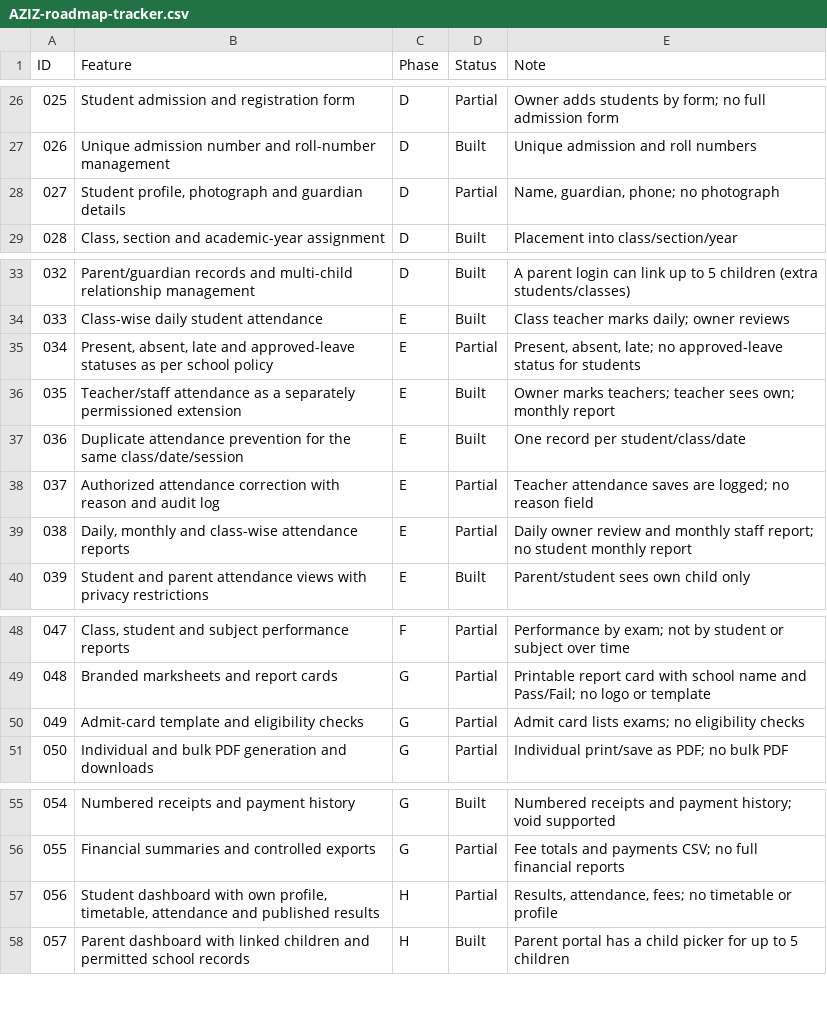
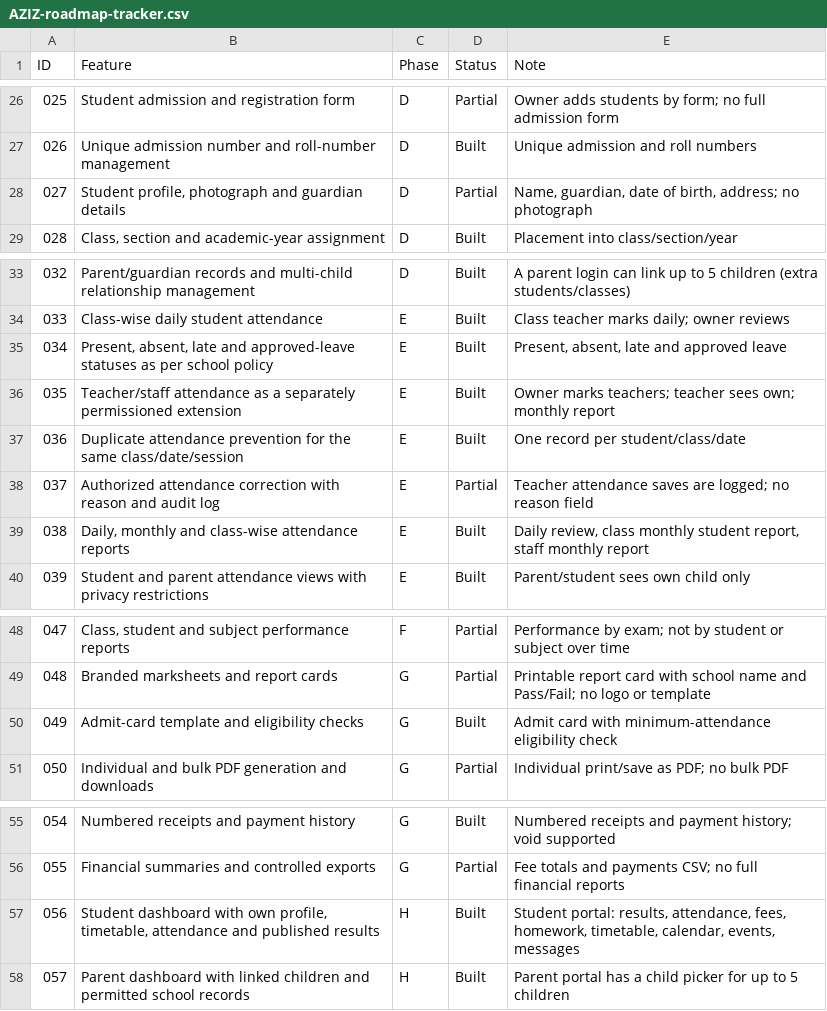
Before and after one commit to immaziz24/AZIZ-School-Management-System, a CSV file: Claude outputs/AZIZ-roadmap-tracker.csv, drawn as a sheet; only a part is shown, gaps mark what is left out.

```diff
--- a/Claude outputs/AZIZ-roadmap-tracker.csv
+++ b/Claude outputs/AZIZ-roadmap-tracker.csv
@@ -27,3 +27,3 @@
 026,Unique admission number and roll-number management,D,Built,Unique admission and roll numbers
-027,"Student profile, photograph and guardian details",D,Partial,"Name, guardian, phone; no photograph"
+027,"Student profile, photograph and guardian details",D,Partial,"Name, guardian, date of birth, address; no photograph"
 028,"Class, section and academic-year assignment",D,Built,Placement into class/section/year
@@ -34,3 +34,3 @@
 033,Class-wise daily student attendance,E,Built,Class teacher marks daily; owner reviews
-034,"Present, absent, late and approved-leave statuses as per school policy",E,Partial,"Present, absent, late; no approved-leave status for students"
+034,"Present, absent, late and approved-leave statuses as per school policy",E,Built,"Present, absent, late and approved leave"
 035,Teacher/staff attendance as a separately permissioned extension,E,Built,Owner marks teachers; teacher sees own; monthly report
@@ -38,3 +38,3 @@
 037,Authorized attendance correction with reason and audit log,E,Partial,Teacher attendance saves are logged; no reason field
-038,"Daily, monthly and class-wise attendance reports",E,Partial,Daily owner review and monthly staff report; no student monthly report
+038,"Daily, monthly and class-wise attendance reports",E,Built,"Daily review, class monthly student report, staff monthly report"
 039,Student and parent attendance views with privacy restrictions,E,Built,Parent/student sees own child only
@@ -49,3 +49,3 @@
 048,Branded marksheets and report cards,G,Partial,Printable report card with school name and Pass/Fail; no logo or template
-049,Admit-card template and eligibility checks,G,Partial,Admit card lists exams; no eligibility checks
+049,Admit-card template and eligibility checks,G,Built,Admit card with minimum-attendance eligibility check
 050,Individual and bulk PDF generation and downloads,G,Partial,Individual print/save as PDF; no bulk PDF
@@ -56,3 +56,3 @@
 055,Financial summaries and controlled exports,G,Partial,Fee totals and payments CSV; no full financial reports
-056,"Student dashboard with own profile, timetable, attendance and published results",H,Partial,"Results, attendance, fees; no timetable or profile"
+056,"Student dashboard with own profile, timetable, attendance and published results",H,Built,"Student portal: results, attendance, fees, homework, timetable, calendar, events, messages"
 057,Parent dashboard with linked children and permitted school records,H,Built,Parent portal has a child picker for up to 5 children
```
Also changed, not shown: Claude outputs/AZIZ-extra-features.csv, 2 other files.
